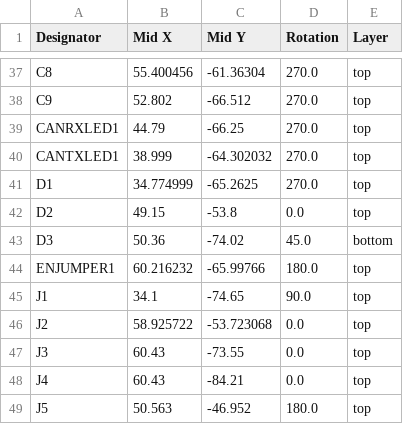
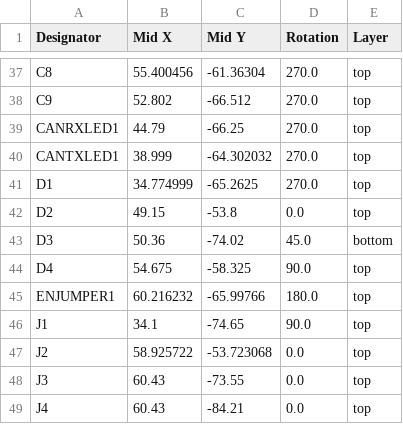
Before and after one commit to icl-rocketry/Ricardo-Chad, a CSV file: Hardware/production/positions.csv, drawn as a sheet; only a part is shown, gaps mark what is left out; the shorter side is filled out with more unchanged rows.

```diff
--- a/Hardware/production/positions.csv
+++ b/Hardware/production/positions.csv
@@ -43,2 +43,3 @@ D2,49.15,-53.8,0.0,top
 D3,50.36,-74.02,45.0,bottom
+D4,54.675,-58.325,90.0,top
 ENJUMPER1,60.216232,-65.99766,180.0,top
```
Also changed, not shown: Hardware/production/bom.csv, Hardware/production/designators.csv, 12 other files.
